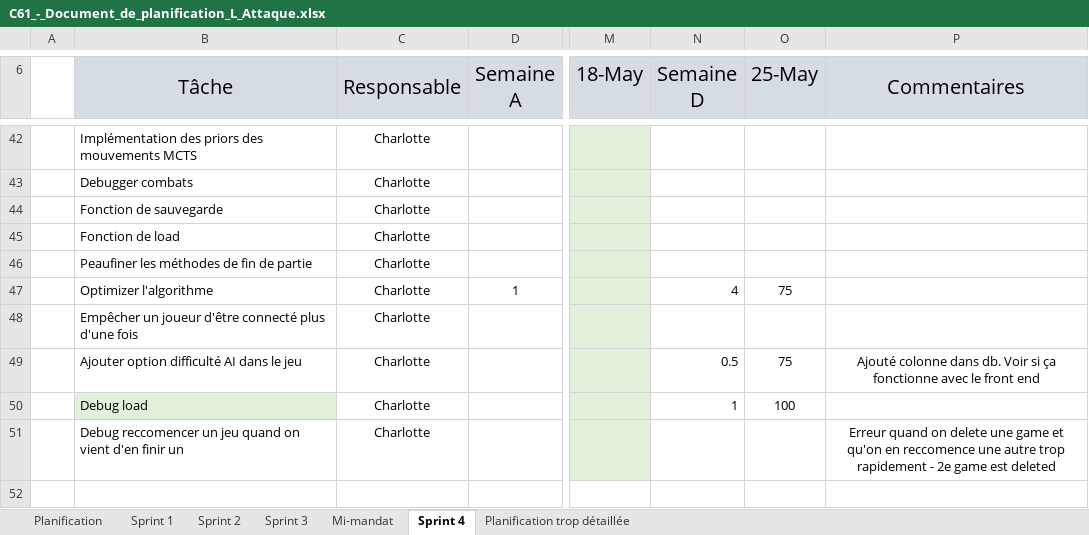
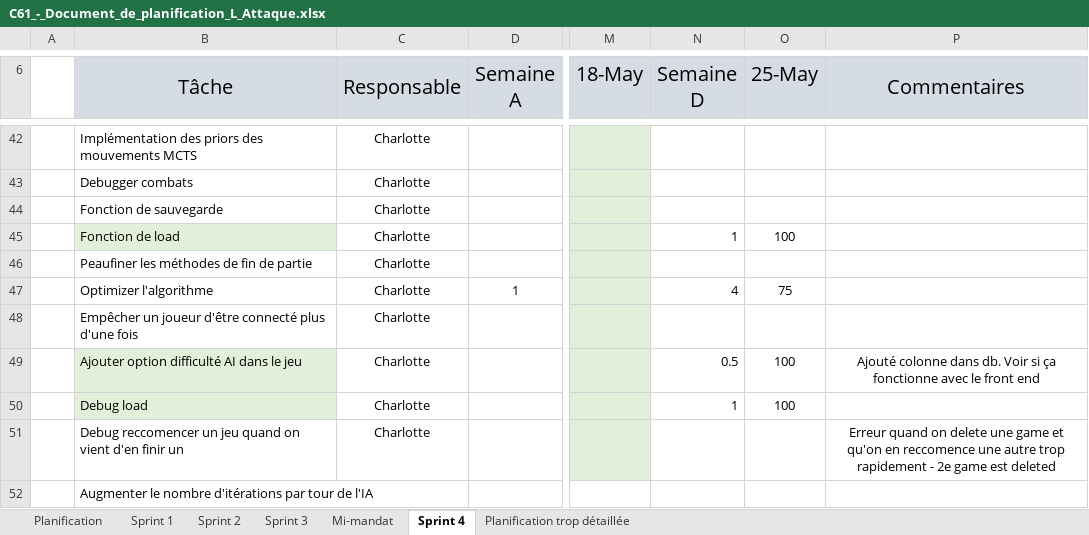
Before and after one commit to Icarium17/L-Attaque, an Excel workbook: doc/C61_-_Document_de_planification_L_Attaque.xlsx, sheet Sprint 4, drawn as a sheet; only a part is shown, gaps mark what is left out; values as stored, in another font and other column widths than the file's, no borders; conditional formats not drawn; rows hold the shown columns only; the diff names each change by its address in the sheet, - before the commit and + after, or states it on an @@ line.

Commit message:
update planif

```diff
--- a/doc/C61_-_Document_de_planification_L_Attaque.xlsx (sheet Sprint 4)
+++ b/doc/C61_-_Document_de_planification_L_Attaque.xlsx (sheet Sprint 4)
-B45 fill: none
+B45 fill: #E2F0D9
-N45 (Semaine D): (empty)
+N45 (Semaine D): 1
-O45 (25-May): (empty)
+O45 (25-May): 100
-B49 fill: none
+B49 fill: #E2F0D9
-O49 (25-May): 75
+O49 (25-May): 100
+row 52:  | Augmenter le nombre d'itérations par tour de l'IA
```
